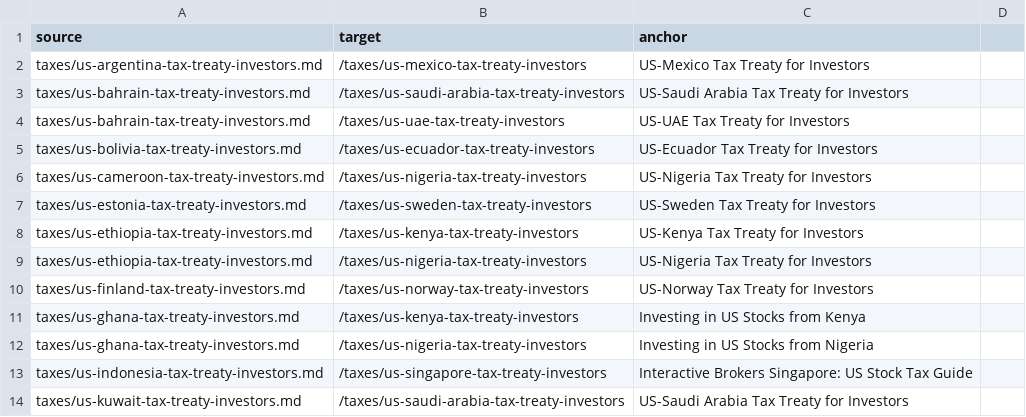
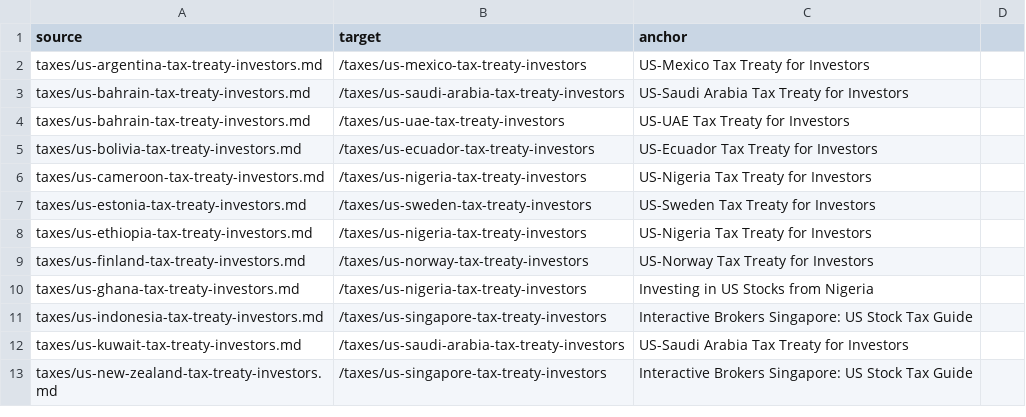
Before and after one commit to tzisig/getglobalyields, a TSV file: relink-when-published.tsv, drawn as a sheet; only a part is shown; the shorter side is filled out with more unchanged rows; the diff names each change by its address in the sheet, - before the commit and + after, or states it on an @@ line.

```diff
--- a/relink-when-published.tsv
+++ b/relink-when-published.tsv
-row 8: taxes/us-ethiopia-tax-treaty-investors.md | /taxes/us-kenya-tax-treaty-investors | US-Kenya Tax Treaty for Investors
-row 11: taxes/us-ghana-tax-treaty-investors.md | /taxes/us-kenya-tax-treaty-investors | Investing in US Stocks from Kenya
```
Also changed, not shown: 3 other files.
